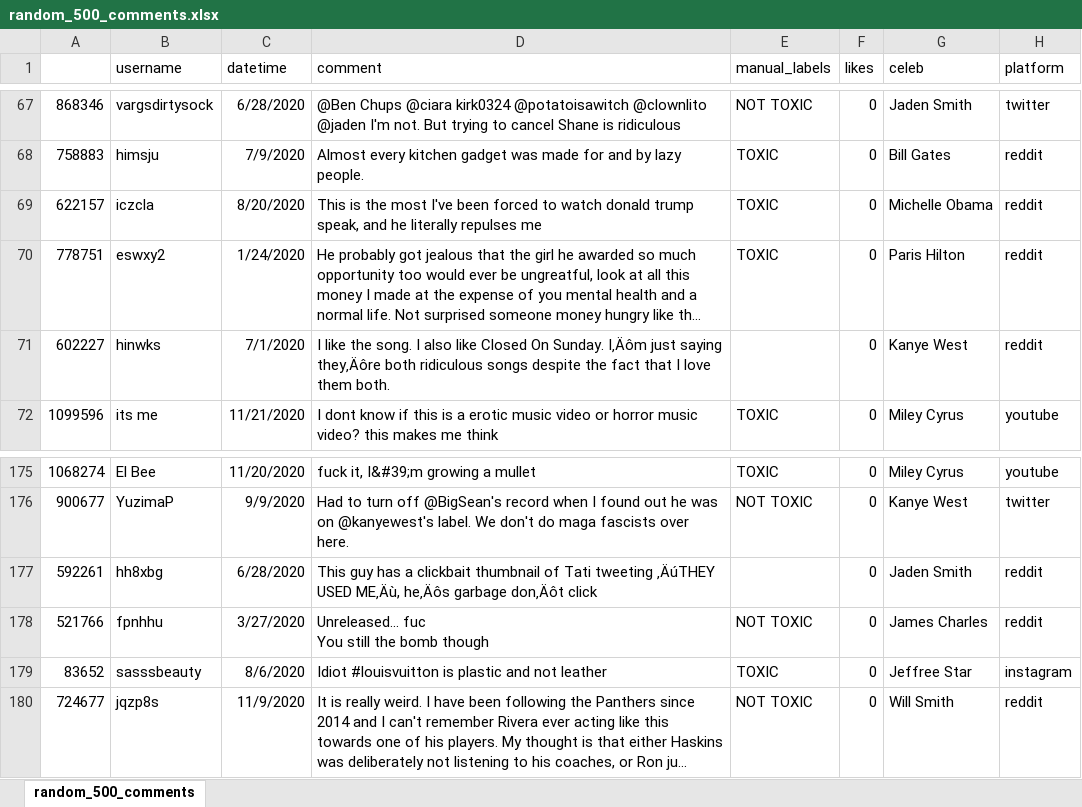
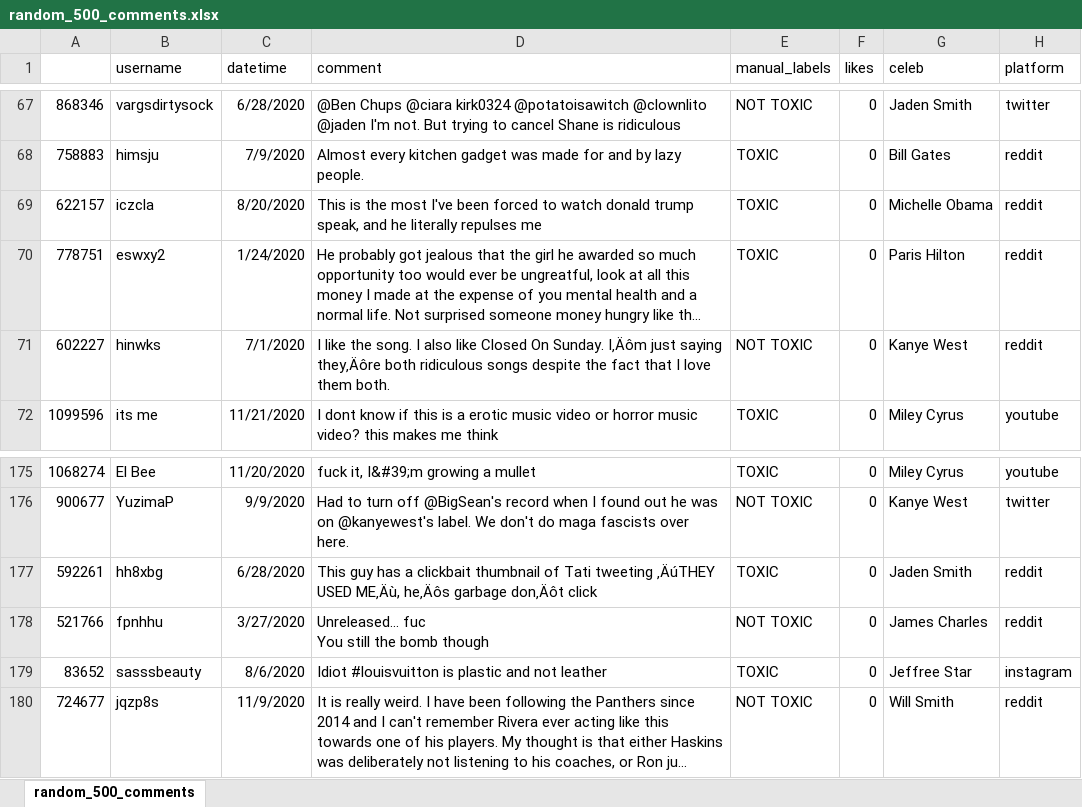
Before and after one commit to BradleyYeo/SMT203_T9, an Excel workbook: analysis/model_evaluation/random_500_comments.xlsx, sheet random_500_comments, drawn as a sheet; only a part is shown, gaps mark what is left out; long unchanged cells end in …; values as stored, in another font and other column widths than the file's, no borders; the diff names each change by its address in the sheet, - before the commit and + after, or states it on an @@ line.

Commit message:
Added 2 missing values

```diff
--- a/analysis/model_evaluation/random_500_comments.xlsx (sheet random_500_comments)
+++ b/analysis/model_evaluation/random_500_comments.xlsx (sheet random_500_comments)
-E71 (manual_labels): (empty)
+E71 (manual_labels): NOT TOXIC
-E177 (manual_labels): (empty)
+E177 (manual_labels): TOXIC
```
